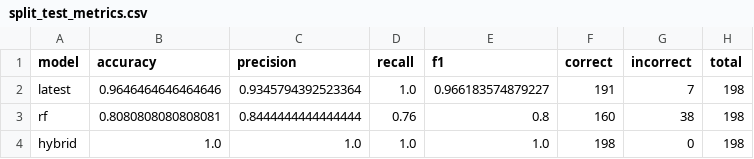
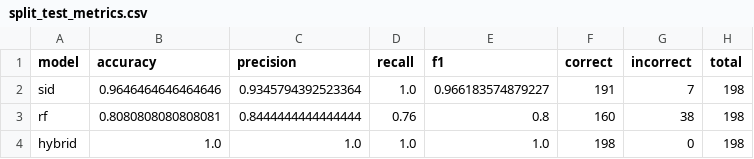
Before and after one commit to supriyacsqval/QVAL, a CSV file: BACKEND/artifacts/split_test_metrics.csv, drawn as a sheet.

```diff
--- a/BACKEND/artifacts/split_test_metrics.csv
+++ b/BACKEND/artifacts/split_test_metrics.csv
@@ -1,3 +1,3 @@
 model,accuracy,precision,recall,f1,correct,incorrect,total
-latest,0.9646464646464646,0.9345794392523364,1.0,0.966183574879227,191,7,198
+sid,0.9646464646464646,0.9345794392523364,1.0,0.966183574879227,191,7,198
 rf,0.8080808080808081,0.8444444444444444,0.76,0.8,160,38,198
```
Also changed, not shown: 14 other files.
